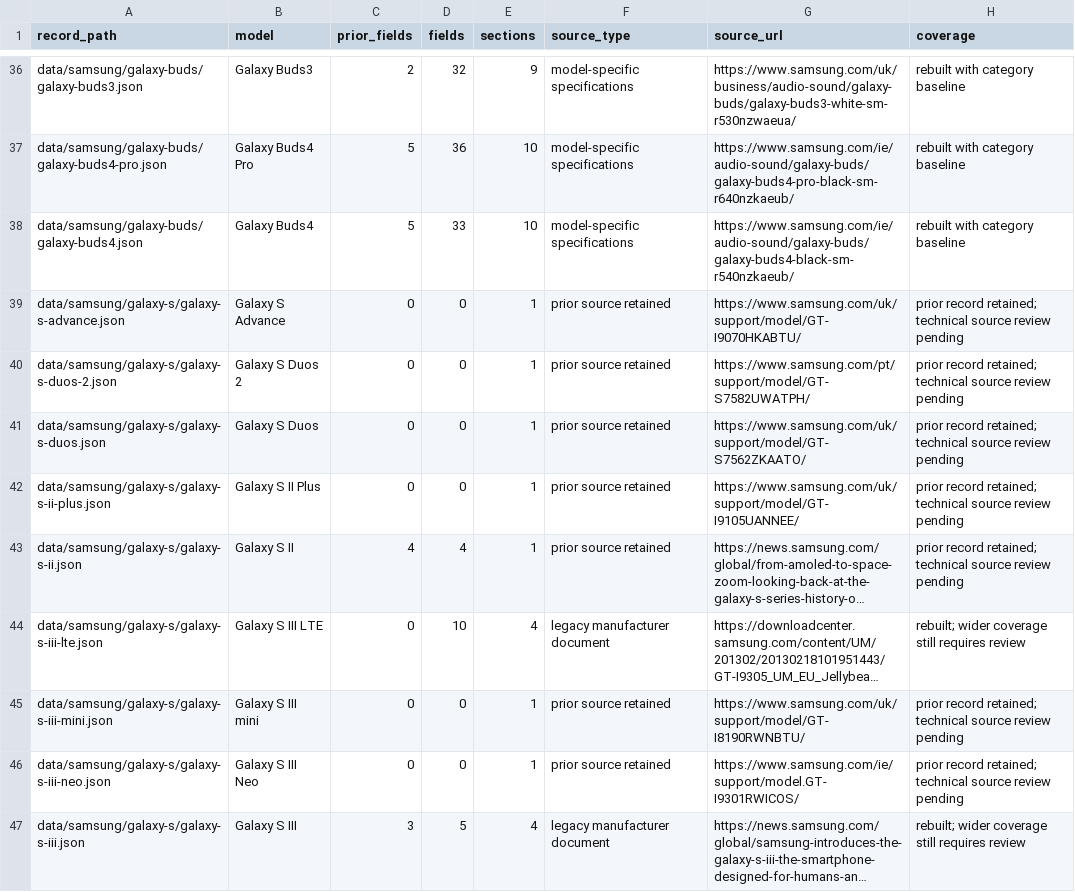
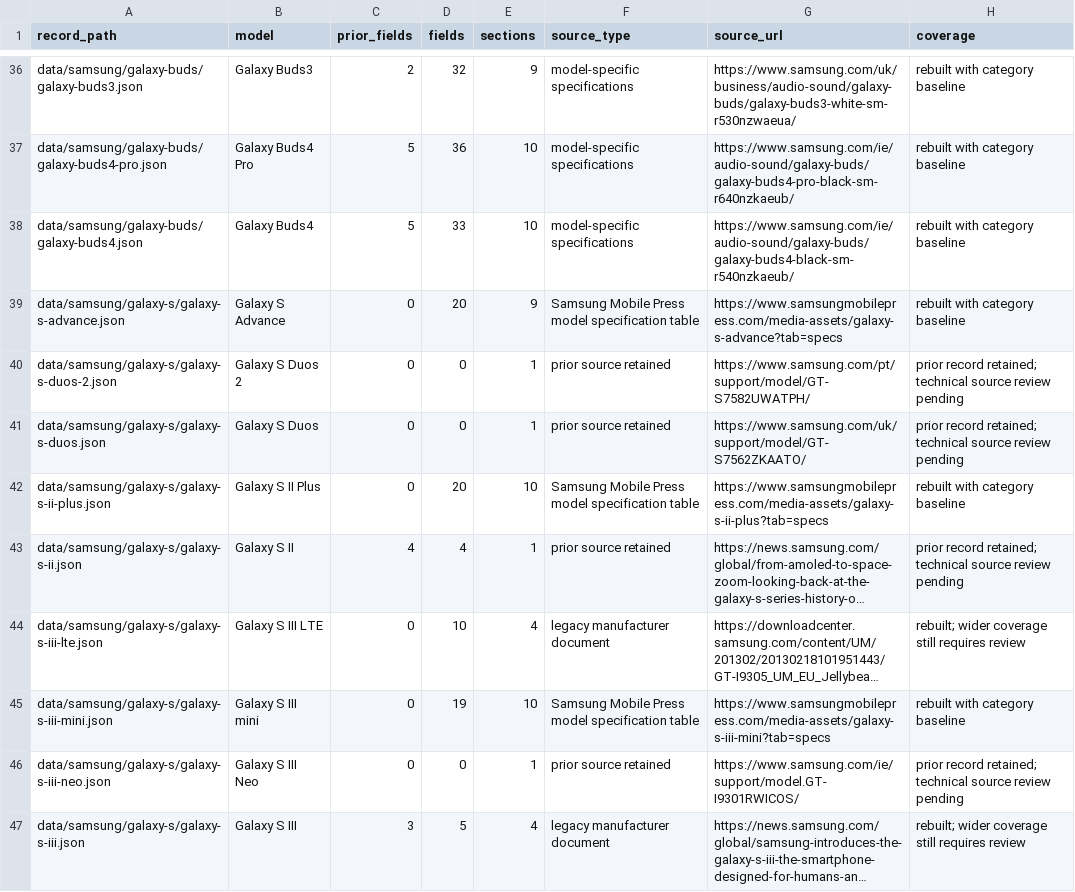
Before and after one commit to patrickblood68-stack/seai-catalog, a CSV file: techspecs/coverage.csv, drawn as a sheet; only a part is shown, gaps mark what is left out; long unchanged cells end in …; the diff covers the shown part only; the diff names each change by its address in the sheet, - before the commit and + after, or states it on an @@ line.

Commit message:
Recover Samsung Mobile Press and carrier specification tables

```diff
--- a/techspecs/coverage.csv
+++ b/techspecs/coverage.csv
-D39 (fields): 0
+D39 (fields): 20
-E39 (sections): 1
+E39 (sections): 9
-F39 (source_type): prior source retained
+F39 (source_type): Samsung Mobile Press model specification table
-G39 (source_url): https://www.samsung.com/uk/support/model/GT-I9070HKABTU/
+G39 (source_url): https://www.samsungmobilepress.com/media-assets/galaxy-s-advance?tab=specs
-H39 (coverage): prior record retained; technical source review pending
+H39 (coverage): rebuilt with category baseline
-D42 (fields): 0
+D42 (fields): 20
-E42 (sections): 1
+E42 (sections): 10
-F42 (source_type): prior source retained
+F42 (source_type): Samsung Mobile Press model specification table
-G42 (source_url): https://www.samsung.com/uk/support/model/GT-I9105UANNEE/
+G42 (source_url): https://www.samsungmobilepress.com/media-assets/galaxy-s-ii-plus?tab=specs
-H42 (coverage): prior record retained; technical source review pending
+H42 (coverage): rebuilt with category baseline
-D45 (fields): 0
+D45 (fields): 19
-E45 (sections): 1
+E45 (sections): 10
-F45 (source_type): prior source retained
+F45 (source_type): Samsung Mobile Press model specification table
-G45 (source_url): https://www.samsung.com/uk/support/model/GT-I8190RWNBTU/
+G45 (source_url): https://www.samsungmobilepress.com/media-assets/galaxy-s-iii-mini?tab=specs
-H45 (coverage): prior record retained; technical source review pending
+H45 (coverage): rebuilt with category baseline
```
Also changed, not shown: 100 edited cells elsewhere in this file, 48 other files.
